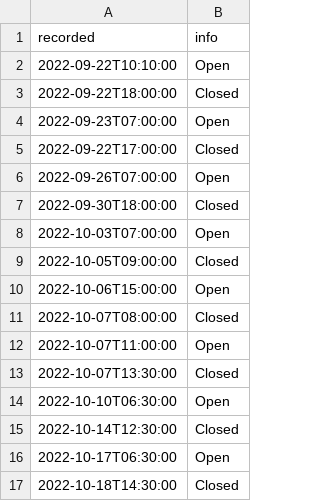
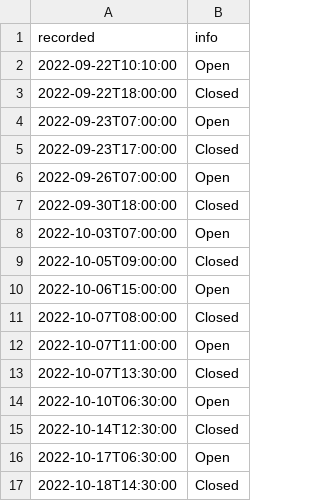
Before and after one commit to angelrodes/RadonSim, a CSV file: Office217.csv, drawn as a sheet.

```diff
--- a/Office217.csv
+++ b/Office217.csv
@@ -4,3 +4,3 @@ recorded;info
 2022-09-23T07:00:00;Open
-2022-09-22T17:00:00;Closed
+2022-09-23T17:00:00;Closed
 2022-09-26T07:00:00;Open
```
Also changed, not shown: 1 other file.
